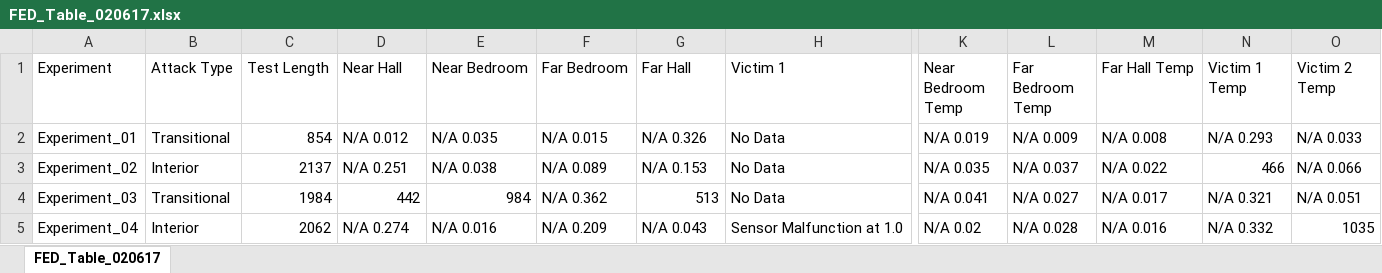
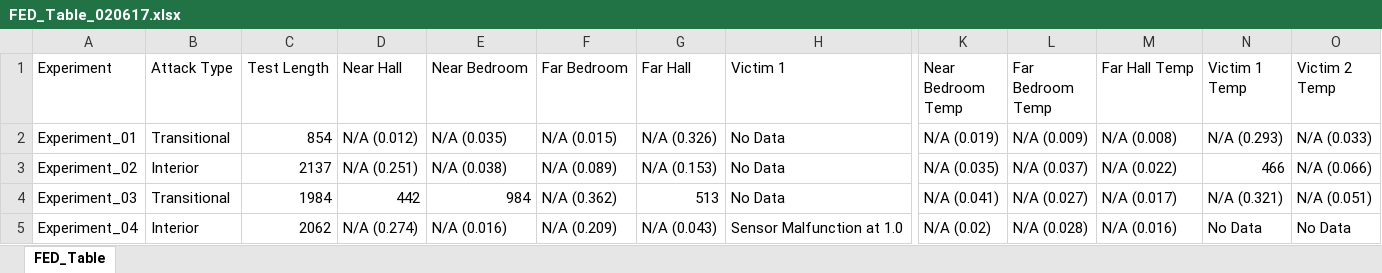
Before and after one commit to jwregan2/IFSI-1, an Excel workbook: Tables/FED_Table_020617.xlsx, sheet FED_Table, drawn as a sheet; only a part is shown, gaps mark what is left out; values as stored, in another font and other column widths than the file's, no cell formats; the diff covers the shown part only; the diff names each change by its address in the sheet, - before the commit and + after, or states it on an @@ line.

Commit message:
REsolve issue with temp FEDs

```diff
--- a/Tables/FED_Table_020617.xlsx (sheet FED_Table)
+++ b/Tables/FED_Table_020617.xlsx (sheet FED_Table)
-sheet tab: FED_Table_020617
+sheet tab: FED_Table
-D2 (Near Hall): N/A 0.012
+D2 (Near Hall): N/A (0.012)
-E2 (Near Bedroom): N/A 0.035
+E2 (Near Bedroom): N/A (0.035)
-F2 (Far Bedroom): N/A 0.015
+F2 (Far Bedroom): N/A (0.015)
-G2 (Far Hall): N/A 0.326
+G2 (Far Hall): N/A (0.326)
-K2 (Near Bedroom Temp): N/A 0.019
+K2 (Near Bedroom Temp): N/A (0.019)
-L2 (Far Bedroom Temp): N/A 0.009
+L2 (Far Bedroom Temp): N/A (0.009)
-M2 (Far Hall Temp): N/A 0.008
+M2 (Far Hall Temp): N/A (0.008)
-N2 (Victim 1 Temp): N/A 0.293
+N2 (Victim 1 Temp): N/A (0.293)
-O2 (Victim 2 Temp): N/A 0.033
+O2 (Victim 2 Temp): N/A (0.033)
-D3 (Near Hall): N/A 0.251
+D3 (Near Hall): N/A (0.251)
-E3 (Near Bedroom): N/A 0.038
+E3 (Near Bedroom): N/A (0.038)
-F3 (Far Bedroom): N/A 0.089
+F3 (Far Bedroom): N/A (0.089)
-G3 (Far Hall): N/A 0.153
+G3 (Far Hall): N/A (0.153)
-K3 (Near Bedroom Temp): N/A 0.035
+K3 (Near Bedroom Temp): N/A (0.035)
-L3 (Far Bedroom Temp): N/A 0.037
+L3 (Far Bedroom Temp): N/A (0.037)
-M3 (Far Hall Temp): N/A 0.022
+M3 (Far Hall Temp): N/A (0.022)
-O3 (Victim 2 Temp): N/A 0.066
+O3 (Victim 2 Temp): N/A (0.066)
-F4 (Far Bedroom): N/A 0.362
+F4 (Far Bedroom): N/A (0.362)
-K4 (Near Bedroom Temp): N/A 0.041
+K4 (Near Bedroom Temp): N/A (0.041)
-L4 (Far Bedroom Temp): N/A 0.027
+L4 (Far Bedroom Temp): N/A (0.027)
-M4 (Far Hall Temp): N/A 0.017
+M4 (Far Hall Temp): N/A (0.017)
-N4 (Victim 1 Temp): N/A 0.321
+N4 (Victim 1 Temp): N/A (0.321)
-O4 (Victim 2 Temp): N/A 0.051
+O4 (Victim 2 Temp): N/A (0.051)
-D5 (Near Hall): N/A 0.274
+D5 (Near Hall): N/A (0.274)
-E5 (Near Bedroom): N/A 0.016
+E5 (Near Bedroom): N/A (0.016)
-F5 (Far Bedroom): N/A 0.209
+F5 (Far Bedroom): N/A (0.209)
-G5 (Far Hall): N/A 0.043
+G5 (Far Hall): N/A (0.043)
-K5 (Near Bedroom Temp): N/A 0.02
+K5 (Near Bedroom Temp): N/A (0.02)
-L5 (Far Bedroom Temp): N/A 0.028
+L5 (Far Bedroom Temp): N/A (0.028)
-M5 (Far Hall Temp): N/A 0.016
+M5 (Far Hall Temp): N/A (0.016)
-N5 (Victim 1 Temp): N/A 0.332
+N5 (Victim 1 Temp): No Data
-O5 (Victim 2 Temp): 1035
+O5 (Victim 2 Temp): No Data
```
Also changed, not shown: 61 edited cells elsewhere in this sheet, cell formats, 3 other files.
